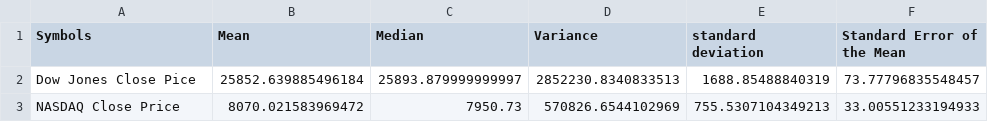
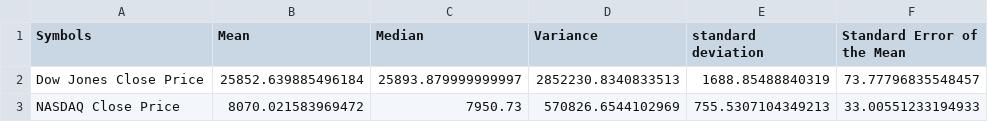
Before and after one commit to ashleighdevito/Cryptocurrency, a CSV file: Analysis/Working_Scripts/output/stock_indexes_close_stats.csv, drawn as a sheet.

```diff
--- a/Analysis/Working_Scripts/output/stock_indexes_close_stats.csv
+++ b/Analysis/Working_Scripts/output/stock_indexes_close_stats.csv
@@ -1,3 +1,3 @@
 Symbols,Mean,Median,Variance,standard deviation,Standard Error of the Mean
-Dow Jones Close Pice,25852.639885496184,25893.879999999997,2852230.8340833513,1688.85488840319,73.77796835548457
+Dow Jones Close Price,25852.639885496184,25893.879999999997,2852230.8340833513,1688.85488840319,73.77796835548457
 NASDAQ Close Price,8070.021583969472,7950.73,570826.6544102969,755.5307104349213,33.00551233194933
```
Also changed, not shown: Analysis/Working_Scripts/output/stock_indexes_close.csv, 1 other file.
